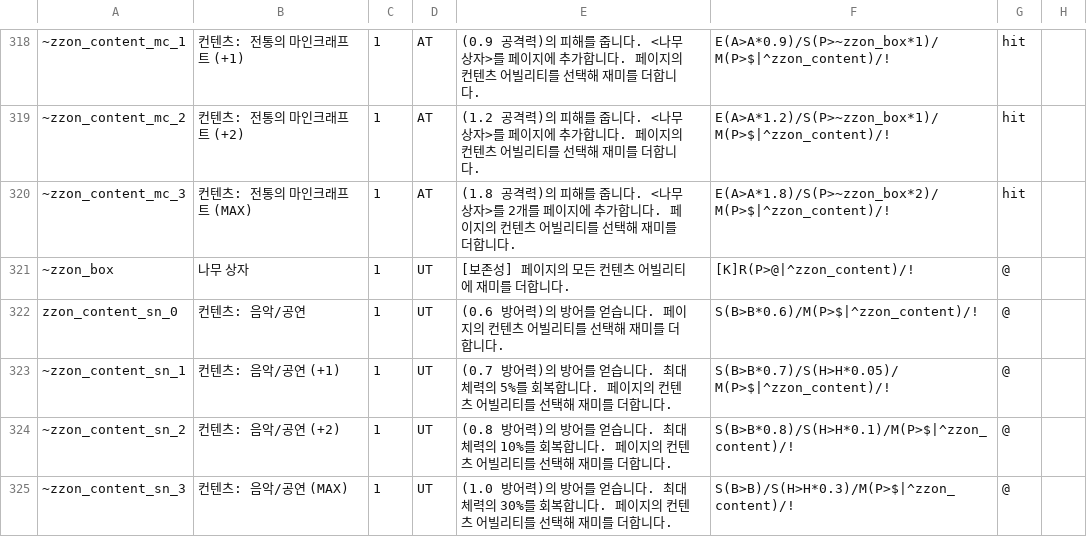
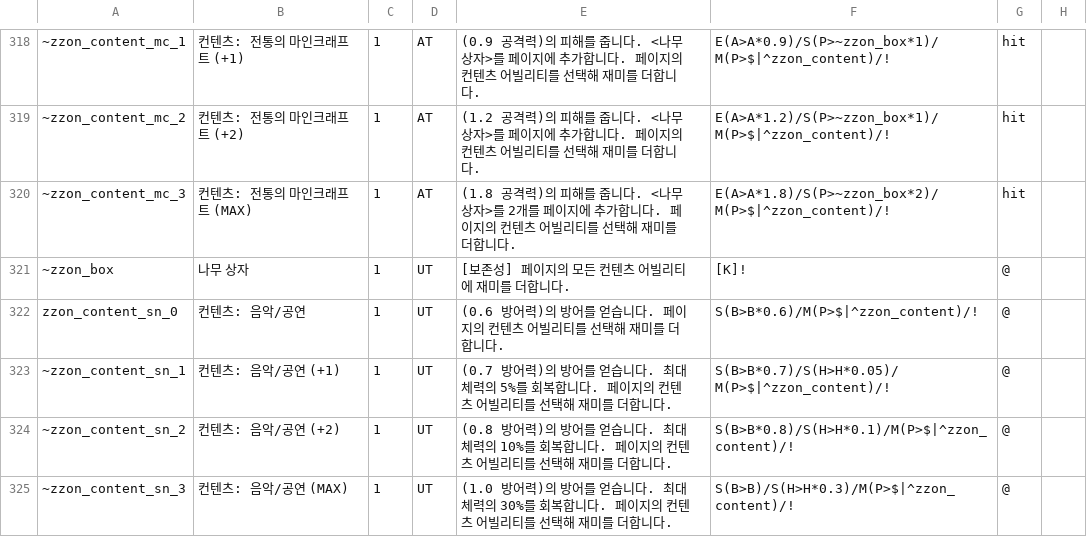
Before and after one commit to RMKroar/Streamers-Rise, a CSV file: character_ability(pre-apply).csv, drawn as a sheet; only a part is shown, gaps mark what is left out; the diff names each change by its address in the sheet, - before the commit and + after, or states it on an @@ line.

Commit message:
Update character_ability(pre-apply).csv

```diff
--- a/character_ability(pre-apply).csv
+++ b/character_ability(pre-apply).csv
-F321: [K]R(P>@|^zzon_content)/!
+F321: [K]!
```
